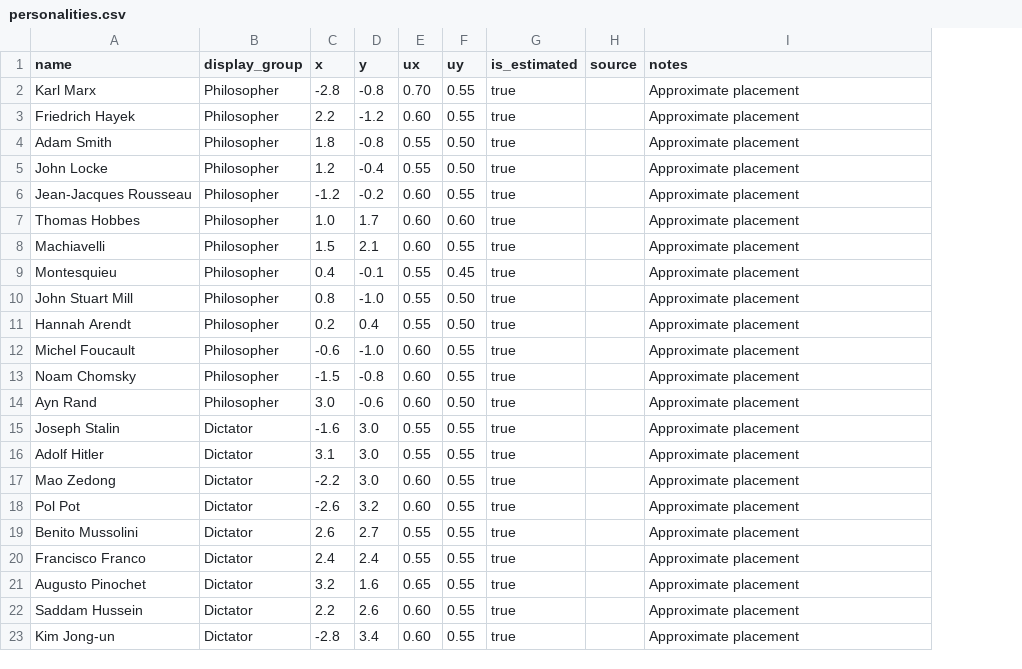
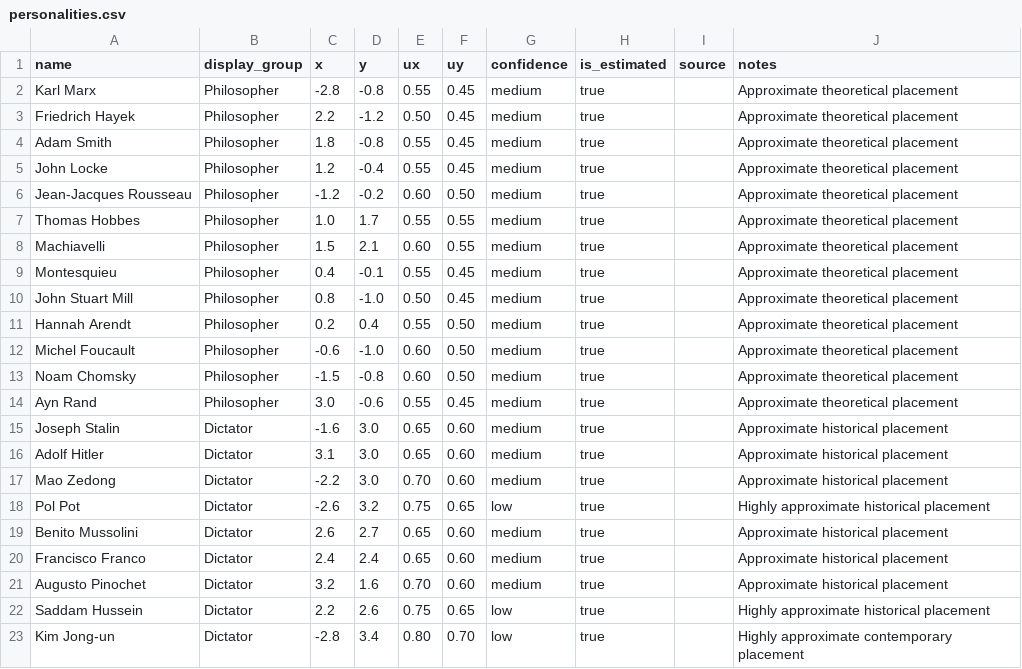
Before and after one commit to kenzi0228/political-spectrum-analyzer, a CSV file: data/reference/personalities.csv, drawn as a sheet; only a part is shown; addresses are those after the commit; the diff covers the shown part only; the diff names each change by its address in the sheet, - before the commit and + after, or states it on an @@ line.

```diff
--- a/data/reference/personalities.csv
+++ b/data/reference/personalities.csv
+column G (confidence), rows 2-23: medium | medium | medium | medium | medium | medium | medium | medium | medium | medium | medium | medium | medium | medium | medium | medium | low | medium | medium | medium | low | low
-E2 (ux): 0.70
+E2 (ux): 0.55
-F2:F3 (uy): 0.55
+F2:F3 (uy): 0.45
-J2:J14 (notes): Approximate placement
+J2:J14 (notes): Approximate theoretical placement
-E3 (ux): 0.60
+E3 (ux): 0.50
-F4:F5 (uy): 0.50
+F4:F5 (uy): 0.45
-F6 (uy): 0.55
+F6 (uy): 0.50
-E7 (ux): 0.60
+E7 (ux): 0.55
-F7 (uy): 0.60
+F7 (uy): 0.55
-E10 (ux): 0.55
+E10 (ux): 0.50
-F10 (uy): 0.50
+F10 (uy): 0.45
-F12:F13 (uy): 0.55
+F12:F13 (uy): 0.50
-E14 (ux): 0.60
+E14 (ux): 0.55
-F14 (uy): 0.50
+F14 (uy): 0.45
-E15:E16 (ux): 0.55
+E15:E16 (ux): 0.65
-F15:F17 (uy): 0.55
+F15:F17 (uy): 0.60
-J15:J17 (notes): Approximate placement
+J15:J17 (notes): Approximate historical placement
-E17 (ux): 0.60
+E17 (ux): 0.70
-E18 (ux): 0.60
+E18 (ux): 0.75
-F18 (uy): 0.55
+F18 (uy): 0.65
-J18 (notes): Approximate placement
+J18 (notes): Highly approximate historical placement
-E19:E20 (ux): 0.55
+E19:E20 (ux): 0.65
-F19:F21 (uy): 0.55
+F19:F21 (uy): 0.60
-J19:J21 (notes): Approximate placement
+J19:J21 (notes): Approximate historical placement
-E21 (ux): 0.65
+E21 (ux): 0.70
-E22 (ux): 0.60
+E22 (ux): 0.75
-F22 (uy): 0.55
+F22 (uy): 0.65
-J22 (notes): Approximate placement
+J22 (notes): Highly approximate historical placement
-E23 (ux): 0.60
+E23 (ux): 0.80
-F23 (uy): 0.55
+F23 (uy): 0.70
-J23 (notes): Approximate placement
+J23 (notes): Highly approximate contemporary placement
```
Also changed, not shown: 29 edited cells elsewhere in this file, 7 other files.
